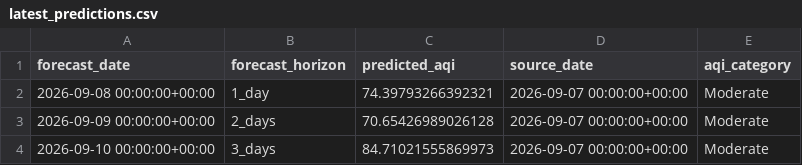
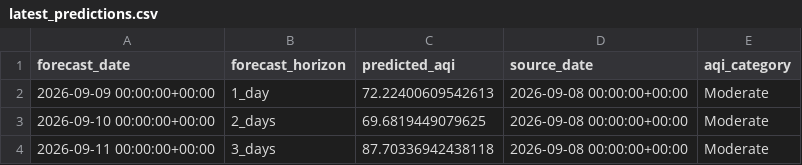
Before and after one commit to kashfi2312192/karachi-aqi-predictor, a CSV file: data/processed/latest_predictions.csv, drawn as a sheet.

```diff
--- a/data/processed/latest_predictions.csv
+++ b/data/processed/latest_predictions.csv
@@ -1,4 +1,4 @@
 forecast_date,forecast_horizon,predicted_aqi,source_date,aqi_category
-2026-09-08 00:00:00+00:00,1_day,74.39793266392321,2026-09-07 00:00:00+00:00,Moderate
-2026-09-09 00:00:00+00:00,2_days,70.65426989026128,2026-09-07 00:00:00+00:00,Moderate
-2026-09-10 00:00:00+00:00,3_days,84.71021555869973,2026-09-07 00:00:00+00:00,Moderate
+2026-09-09 00:00:00+00:00,1_day,72.22400609542613,2026-09-08 00:00:00+00:00,Moderate
+2026-09-10 00:00:00+00:00,2_days,69.6819449079625,2026-09-08 00:00:00+00:00,Moderate
+2026-09-11 00:00:00+00:00,3_days,87.70336942438118,2026-09-08 00:00:00+00:00,Moderate
```
Also changed, not shown: results/AQI_t+1_test_predictions.csv, results/AQI_t+2_test_predictions.csv, 2 other files.
